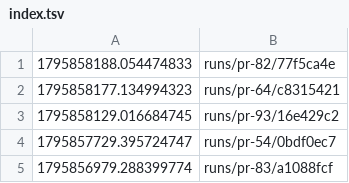
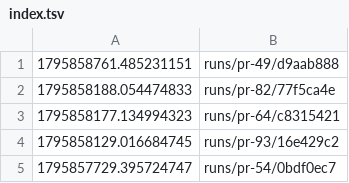
Before and after one commit to tomerab1/quat-3d, a TSV file: runs/index.tsv, drawn as a sheet; only a part is shown; the shorter side is filled out with more unchanged rows; the diff names each change by its address in the sheet, - before the commit and + after, or states it on an @@ line.

```diff
--- a/runs/index.tsv
+++ b/runs/index.tsv
+row 1: 1795858761.485231151 | runs/pr-49/d9aab888
```
Also changed, not shown: 8 other files.
